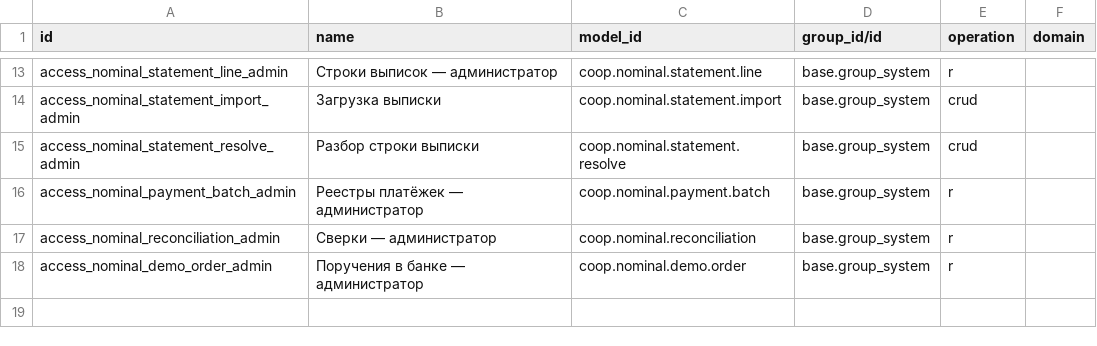
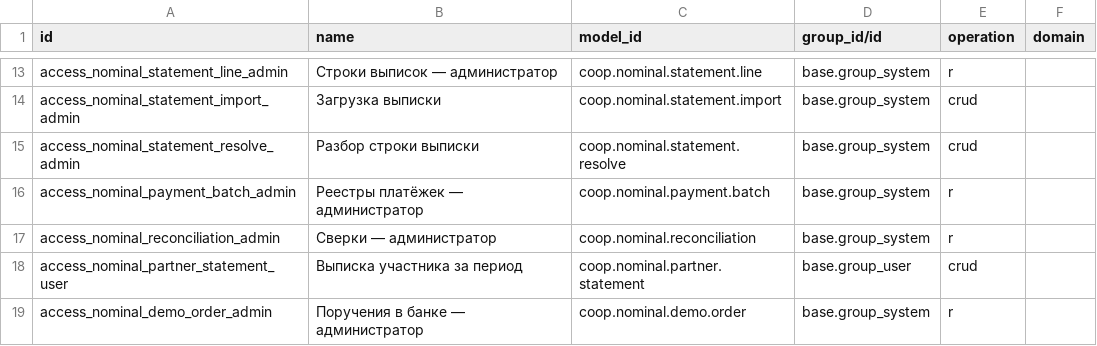
Before and after one commit to daocooptech/dao-cooptech-odoo, a CSV file: coop_nominal/security/ir.access.csv, drawn as a sheet; only a part is shown, gaps mark what is left out.

```diff
--- a/coop_nominal/security/ir.access.csv
+++ b/coop_nominal/security/ir.access.csv
@@ -26,2 +26,3 @@ access_nominal_payment_batch_admin,Реестры платёжек — адми
 access_nominal_reconciliation_admin,Сверки — администратор,coop.nominal.reconciliation,base.group_system,r,
+access_nominal_partner_statement_user,Выписка участника за период,coop.nominal.partner.statement,base.group_user,crud,
 access_nominal_demo_order_admin,Поручения в банке — администратор,coop.nominal.demo.order,base.group_system,r,
```
Also changed, not shown: 14 other files.
